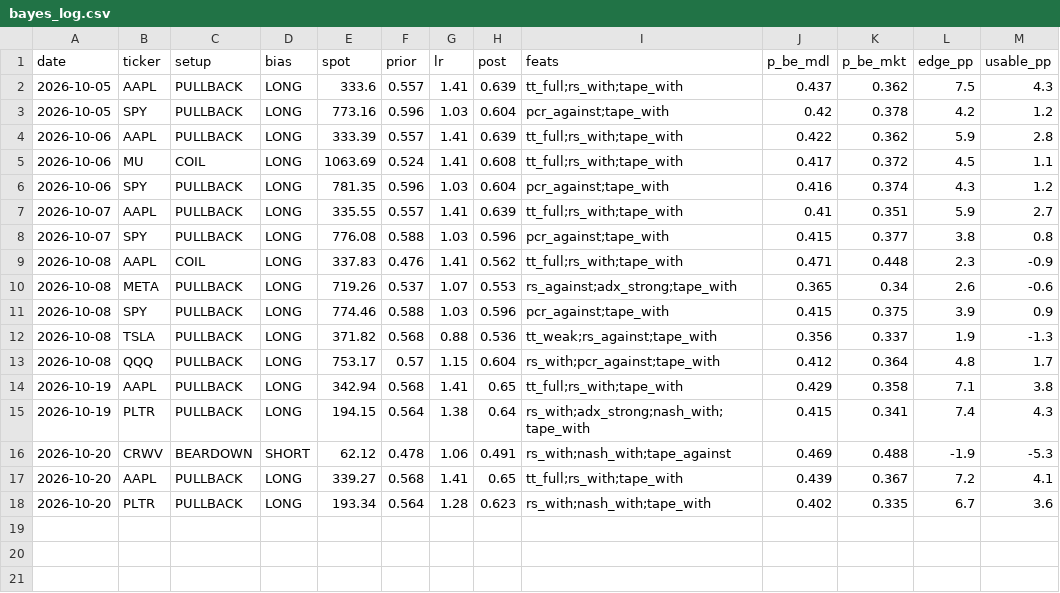
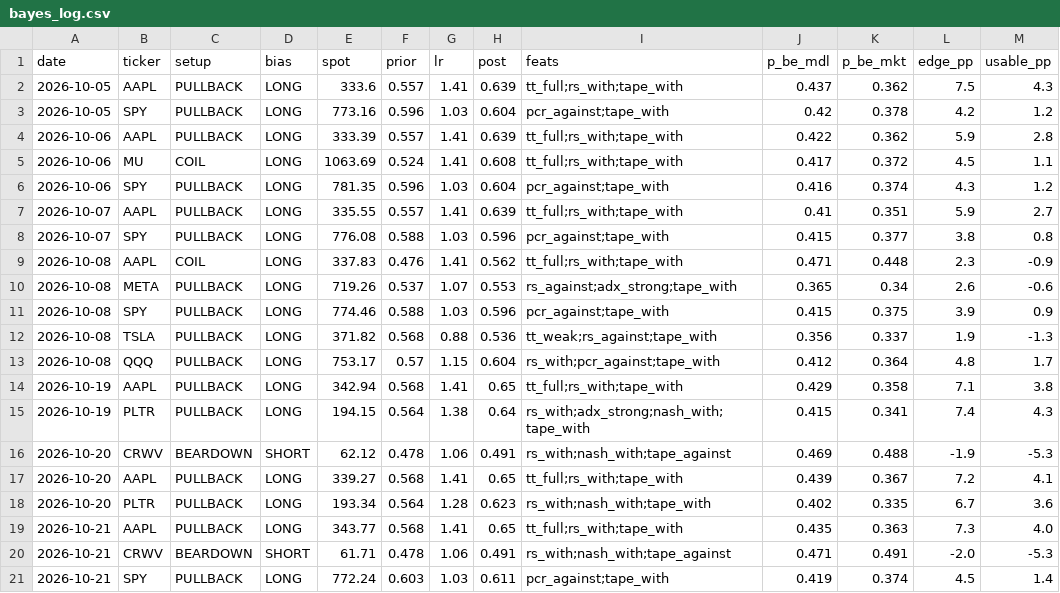
Before and after one commit to dincerorc-rgb/OptScan-1, a CSV file: state/bayes_log.csv, drawn as a sheet.

```diff
--- a/state/bayes_log.csv
+++ b/state/bayes_log.csv
@@ -18 +18,4 @@ date,ticker,setup,bias,spot,prior,lr,post,feats,p_be_mdl,p_be_mkt,edge_pp,usable
 2026-10-20,PLTR,PULLBACK,LONG,193.34,0.564,1.28,0.623,rs_with;nash_with;tape_with,0.402,0.335,6.7,3.6
+2026-10-21,AAPL,PULLBACK,LONG,343.77,0.568,1.41,0.65,tt_full;rs_with;tape_with,0.435,0.363,7.3,4.0
+2026-10-21,CRWV,BEARDOWN,SHORT,61.71,0.478,1.06,0.491,rs_with;nash_with;tape_against,0.471,0.491,-2.0,-5.3
+2026-10-21,SPY,PULLBACK,LONG,772.24,0.603,1.03,0.611,pcr_against;tape_with,0.419,0.374,4.5,1.4
```
Also changed, not shown: state/iv_history.csv, 1 other file.
